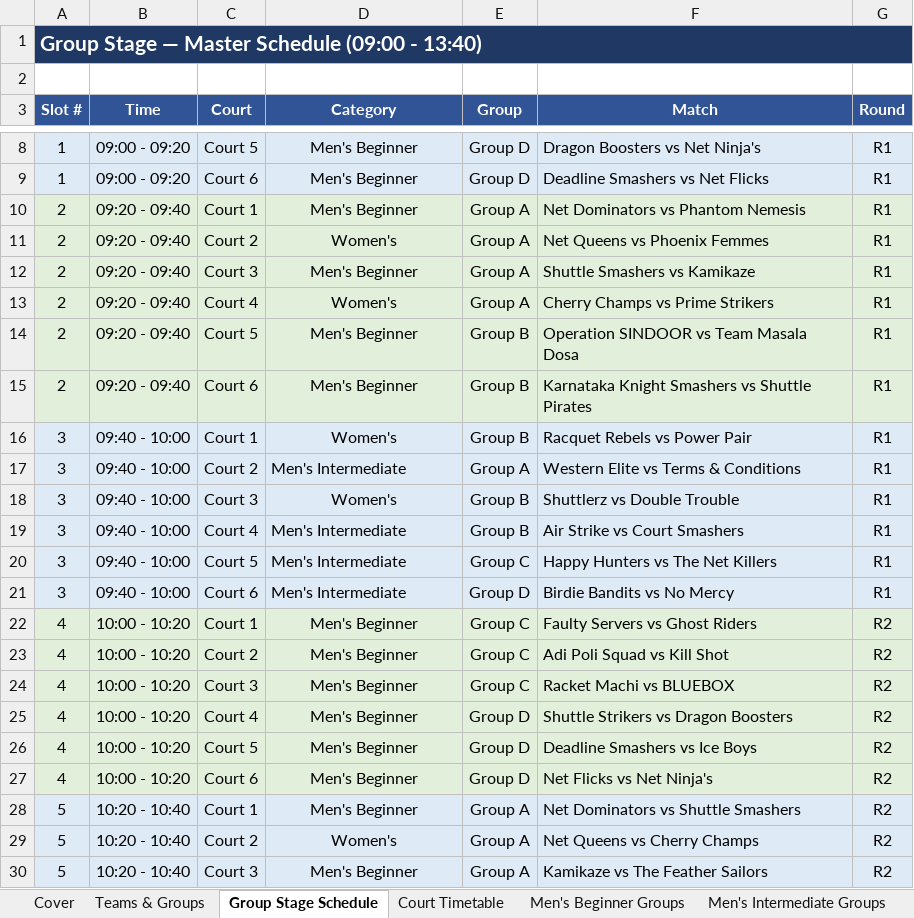
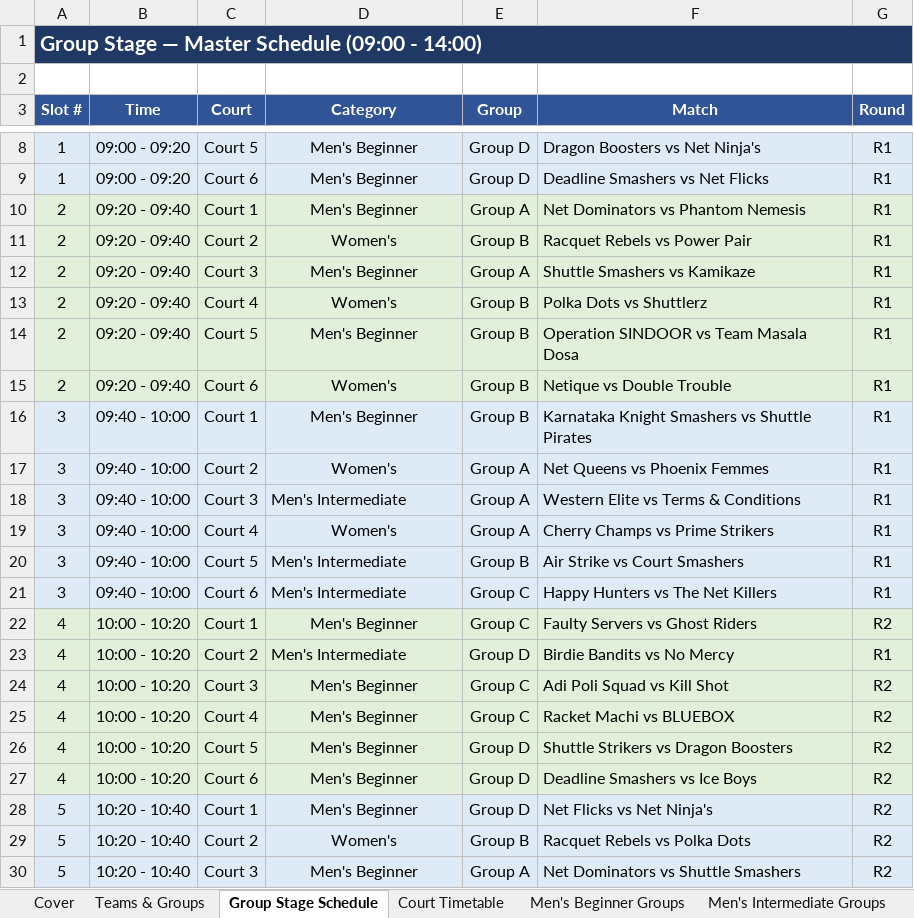
Before and after one commit to ayudb1304-wq/sbl, an Excel workbook: data/SBL_2026_Fixtures.xlsx, sheet Group Stage Schedule, drawn as a sheet; only a part is shown, gaps mark what is left out; values as stored, in another font and other column widths than the file's, no borders; removed rows and columns are numbered as before the commit, all else as after; the diff covers the shown part only; the diff names each change by its address in the sheet, - before the commit and + after, or states it on an @@ line.

```diff
--- a/data/SBL_2026_Fixtures.xlsx (sheet Group Stage Schedule)
+++ b/data/SBL_2026_Fixtures.xlsx (sheet Group Stage Schedule)
-A1 (Slot #): Group Stage — Master Schedule (09:00 - 13:40)
+A1 (Slot #): Group Stage — Master Schedule (09:00 - 14:00)
-E11 (Group): Group A
+E11 (Group): Group B
-F11 (Match): Net Queens vs Phoenix Femmes
+F11 (Match): Racquet Rebels vs Power Pair
-E13 (Group): Group A
+E13 (Group): Group B
-F13 (Match): Cherry Champs vs Prime Strikers
+F13 (Match): Polka Dots vs Shuttlerz
-D15 (Category): Men's Beginner
+D15 (Category): Women's
-F15 (Match): Karnataka Knight Smashers vs Shuttle Pirates
+F15 (Match): Netique vs Double Trouble
-D16 (Category): Women's
+D16 (Category): Men's Beginner
-F16 (Match): Racquet Rebels vs Power Pair
+F16 (Match): Karnataka Knight Smashers vs Shuttle Pirates
+row 17: 3 | 09:40 - 10:00 | Court 2 | Women's | Group A | Net Queens vs Phoenix Femmes | R1
-C18 (Court): Court 2
+C18 (Court): Court 3
-C19 (Court): Court 3
+C19 (Court): Court 4
-E19 (Group): Group B
+E19 (Group): Group A
-F19 (Match): Shuttlerz vs Double Trouble
+F19 (Match): Cherry Champs vs Prime Strikers
-C20 (Court): Court 4
+C20 (Court): Court 5
-C21 (Court): Court 5
+C21 (Court): Court 6
-row 21: 3 | 09:40 - 10:00 | Court 6 | Men's Intermediate | Group D | Birdie Bandits vs No Mercy | R1
-D23 (Category): Men's Beginner
+D23 (Category): Men's Intermediate
-D23 alignment: center
+D23 alignment: left
-E23 (Group): Group C
+E23 (Group): Group D
-F23 (Match): Adi Poli Squad vs Kill Shot
+F23 (Match): Birdie Bandits vs No Mercy
-G23 (Round): R2
+G23 (Round): R1
-F24 (Match): Racket Machi vs BLUEBOX
+F24 (Match): Adi Poli Squad vs Kill Shot
-E25 (Group): Group D
+E25 (Group): Group C
-F25 (Match): Shuttle Strikers vs Dragon Boosters
+F25 (Match): Racket Machi vs BLUEBOX
-F26 (Match): Deadline Smashers vs Ice Boys
+F26 (Match): Shuttle Strikers vs Dragon Boosters
-F27 (Match): Net Flicks vs Net Ninja's
+F27 (Match): Deadline Smashers vs Ice Boys
-E28 (Group): Group A
+E28 (Group): Group D
-F28 (Match): Net Dominators vs Shuttle Smashers
+F28 (Match): Net Flicks vs Net Ninja's
-E29 (Group): Group A
+E29 (Group): Group B
-F29 (Match): Net Queens vs Cherry Champs
+F29 (Match): Racquet Rebels vs Polka Dots
-F30 (Match): Kamikaze vs The Feather Sailors
+F30 (Match): Net Dominators vs Shuttle Smashers
```
Also changed, not shown: 5 added rows, 114 edited cells and cell formats elsewhere in this sheet, sheet Court Timetable, sheet Women's Groups, sheet Men's Beginner Groups, sheet Knockouts, sheet Men's Intermediate Groups, sheet Cover, 1 more sheet.
